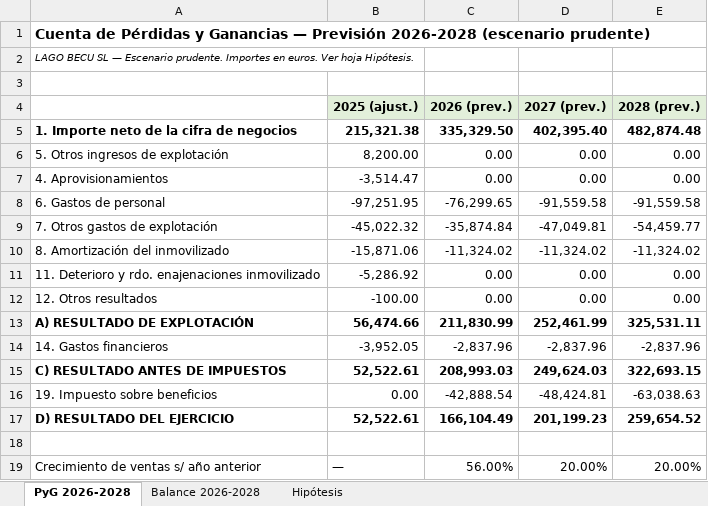
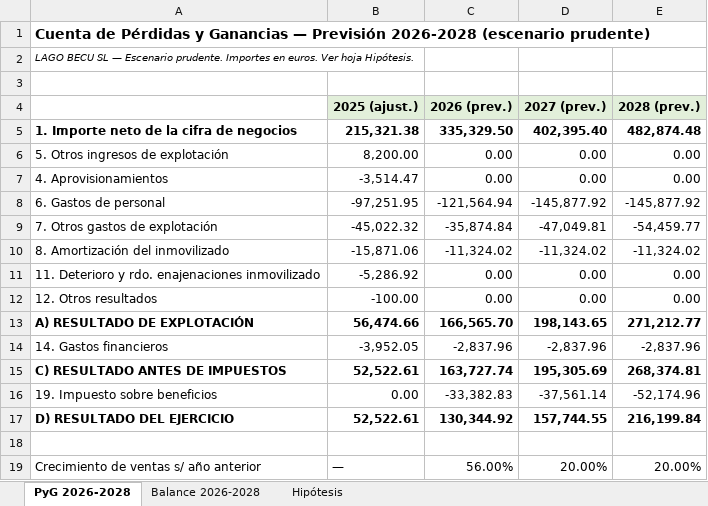
Before and after one commit to pablobarragan-lb/talentodivergente-web, an Excel workbook: finanzas/Prevision_2026_2028_prudente.xlsx, sheet PyG 2026-2028, drawn as a sheet; values as stored, in another font and other column widths than the file's, no borders; the diff names each change by its address in the sheet, - before the commit and + after, or states it on an @@ line.

```diff
--- a/finanzas/Prevision_2026_2028_prudente.xlsx (sheet PyG 2026-2028)
+++ b/finanzas/Prevision_2026_2028_prudente.xlsx (sheet PyG 2026-2028)
-C8 (2026 (prev.)): -76,299.65
+C8 (2026 (prev.)): -121,564.94
-D8 (2027 (prev.)): -91,559.58
+D8 (2027 (prev.)): -145,877.92
-E8 (2028 (prev.)): -91,559.58
+E8 (2028 (prev.)): -145,877.92
-C13 (2026 (prev.)): 211,830.99
+C13 (2026 (prev.)): 166,565.70
-D13 (2027 (prev.)): 252,461.99
+D13 (2027 (prev.)): 198,143.65
-E13 (2028 (prev.)): 325,531.11
+E13 (2028 (prev.)): 271,212.77
-C15 (2026 (prev.)): 208,993.03
+C15 (2026 (prev.)): 163,727.74
-D15 (2027 (prev.)): 249,624.03
+D15 (2027 (prev.)): 195,305.69
-E15 (2028 (prev.)): 322,693.15
+E15 (2028 (prev.)): 268,374.81
-C16 (2026 (prev.)): -42,888.54
+C16 (2026 (prev.)): -33,382.83
-D16 (2027 (prev.)): -48,424.81
+D16 (2027 (prev.)): -37,561.14
-E16 (2028 (prev.)): -63,038.63
+E16 (2028 (prev.)): -52,174.96
-C17 (2026 (prev.)): 166,104.49
+C17 (2026 (prev.)): 130,344.92
-D17 (2027 (prev.)): 201,199.23
+D17 (2027 (prev.)): 157,744.55
-E17 (2028 (prev.)): 259,654.52
+E17 (2028 (prev.)): 216,199.84
```
Also changed, not shown: sheet Balance 2026-2028, sheet Hipótesis.
